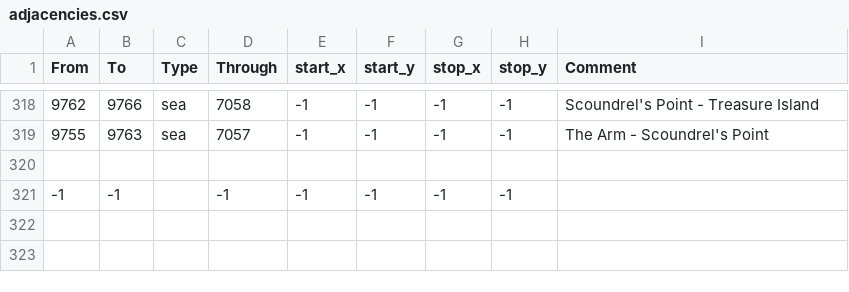
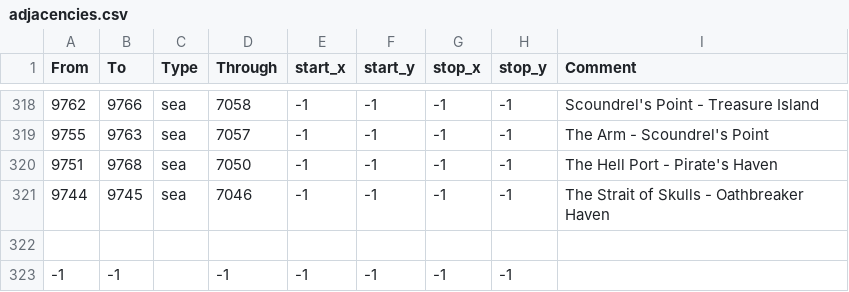
Before and after one commit to Legacy-Of-Valyria-Dev-Team/legacy-of-valyria, a CSV file: map_data/adjacencies.csv, drawn as a sheet; only a part is shown, gaps mark what is left out.

Commit message:
Add two crossings in Gogossos

```diff
--- a/map_data/adjacencies.csv
+++ b/map_data/adjacencies.csv
@@ -319,2 +319,4 @@ From;To;Type;Through;start_x;start_y;stop_x;stop_y;Comment
 9755;9763;sea;7057;-1;-1;-1;-1;The Arm - Scoundrel's Point
+9751;9768;sea;7050;-1;-1;-1;-1;The Hell Port - Pirate's Haven
+9744;9745;sea;7046;-1;-1;-1;-1;The Strait of Skulls - Oathbreaker Haven
 
```
